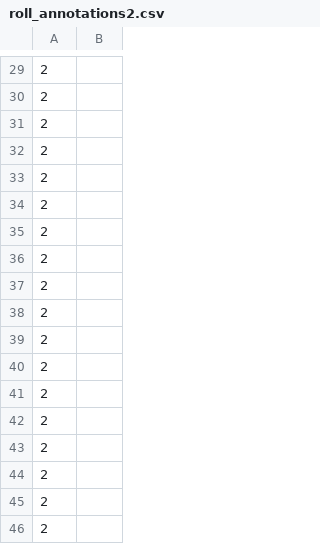
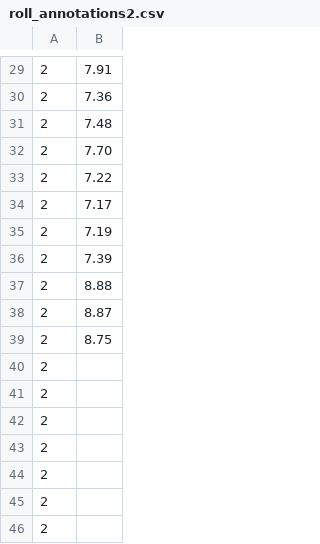
Before and after one commit to HjalmarSand/Master-Thesis, a CSV file: AI/roll_annotations2.csv, drawn as a sheet; only a part is shown, gaps mark what is left out; the diff covers the shown part only.

```diff
--- a/AI/roll_annotations2.csv
+++ b/AI/roll_annotations2.csv
@@ -29,12 +29,12 @@
-2,
-2,
-2,
-2,
-2,
-2,
-2,
-2,
-2,
-2,
-2,
+2,7.91
+2,7.36
+2,7.48
+2,7.70
+2,7.22
+2,7.17
+2,7.19
+2,7.39
+2,8.88
+2,8.87
+2,8.75
 2,
```
Also changed, not shown: 28 edited cells elsewhere in this file, 12 other files.
